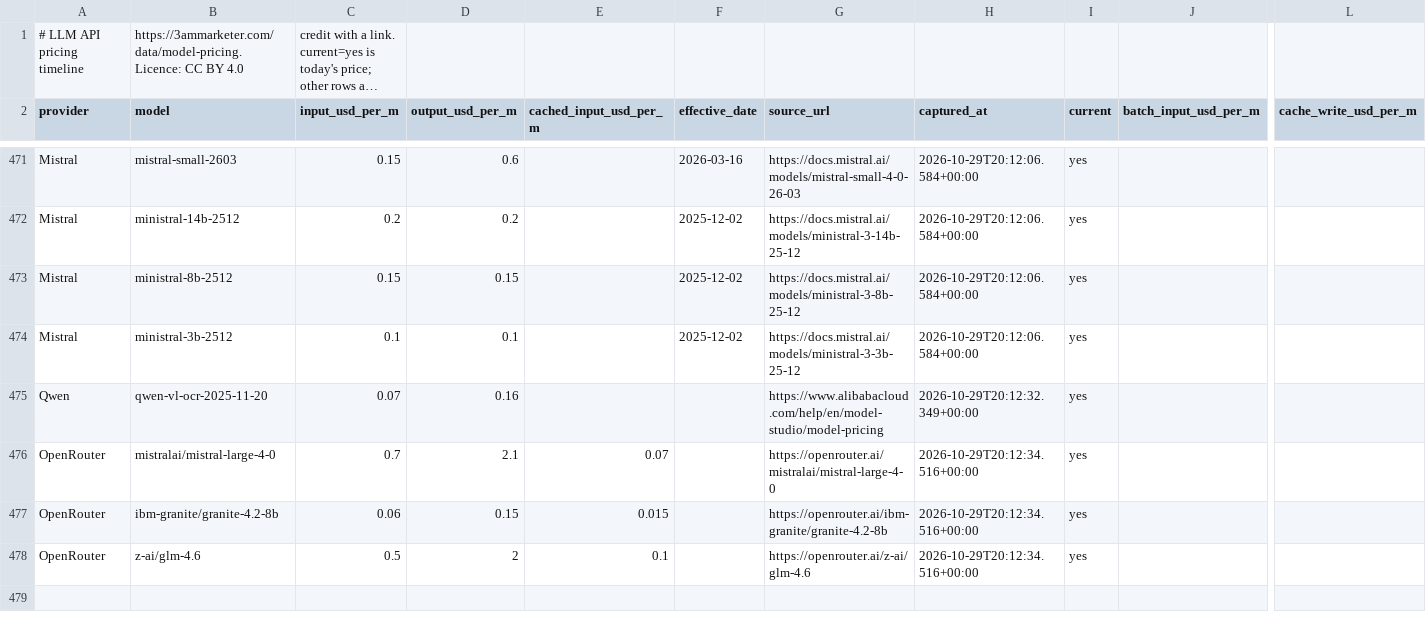
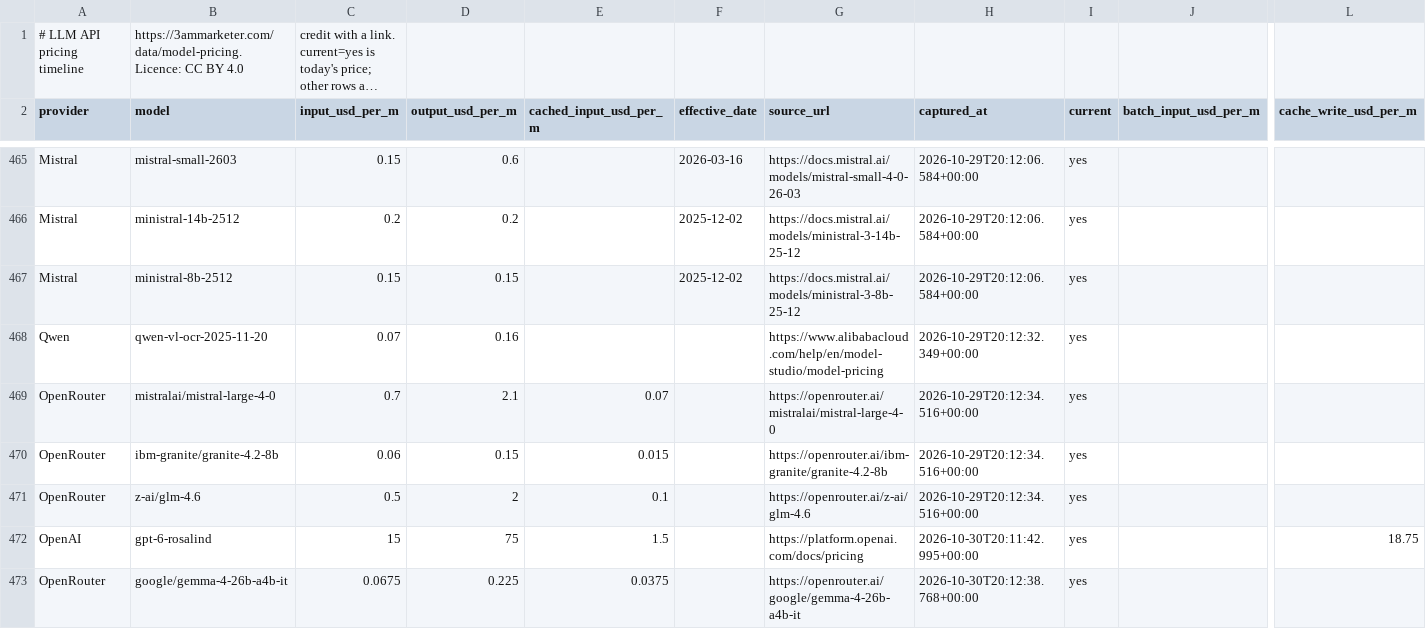
Before and after one commit to antriksht/llm-api-pricing, a CSV file: model-pricing-current.csv, drawn as a sheet; only a part is shown, gaps mark what is left out; long unchanged cells end in …; rows hold the shown columns only; the diff covers the shown part only; the diff names each change by its address in the sheet, - before the commit and + after, or states it on an @@ line.

```diff
--- a/model-pricing-current.csv
+++ b/model-pricing-current.csv
@@ row 474 moved to row 462: Mistral @@
+row 472: OpenAI | gpt-6-rosalind | 15 | 75 | 1.5 |  | https://platform.openai.com/docs/pricing | 2026-10-30T20:11:42.995+00:00 | yes |  | 18.75
+row 473: OpenRouter | google/gemma-4-26b-a4b-it | 0.0675 | 0.225 | 0.0375 |  | https://openrouter.ai/google/gemma-4-26b-a4b-it | 2026-10-30T20:12:38.768+00:00 | yes
```
Also changed, not shown: 6 added rows, 7 removed rows and 21 moved rows elsewhere in this file, model-pricing.csv, 2 other files.
